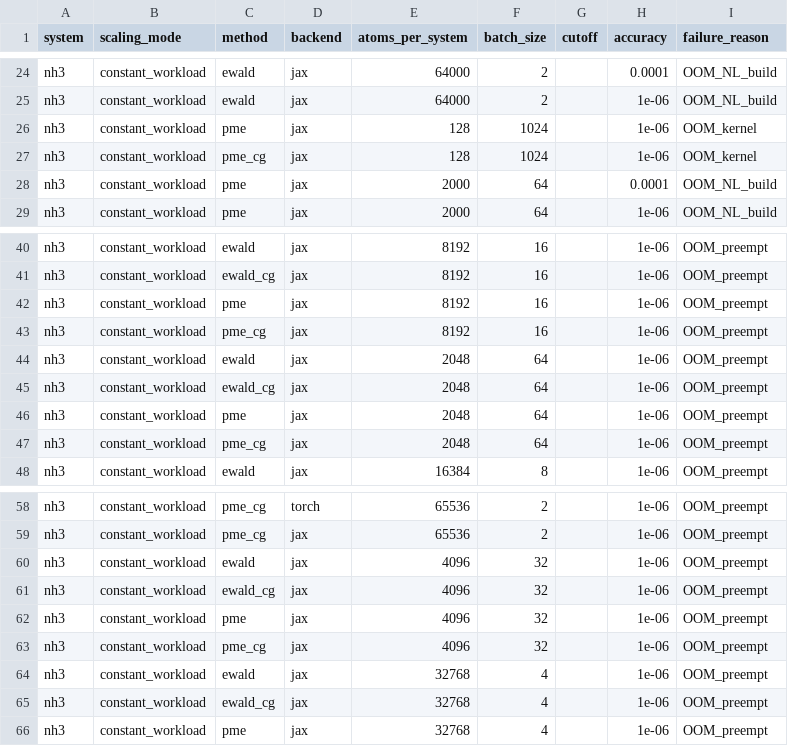
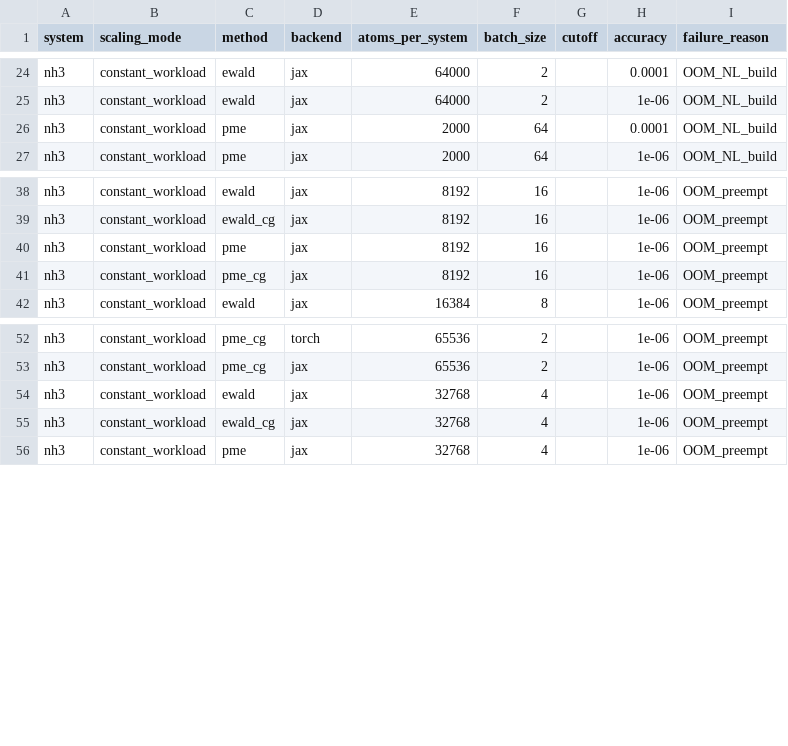
Before and after one commit to NVIDIA/nvalchemi-toolkit-ops, a CSV file: docs/benchmarks/benchmark_results/el-nh3-constant-workload-scaling-failures.csv, drawn as a sheet; only a part is shown, gaps mark what is left out.

Commit message:
benchmarks: drop JAX memory measurement, refresh data on BFC allocator
- benchmarks/utils.py: measure_memory_jax now returns zeros
  unconditionally. The XLA pool (BFC or platform) makes per-call
  memory attribution unreliable; the previous NVML delta was a
  coarse placeholder and the peak was already hardcoded to 0.
  Kept as a thin wrapper for API symmetry with measure_memory_torch.
  MemInfo docstring + _write_run_log schema table updated to
  reflect "torch only" memory accounting.

- Refreshed CSVs on a single H100 80GB HBM3 against 0.3.1 rc
  (upstream 619af5b), both backends. Row counts preserved per
  the shipped YAML grids. Key wins vs the prior platform-
  allocator data:
    * cscl cell jax 35152 @ 25A: 1.684 -> 0.293 us/atom
      (V-shape at 25A gone; curve now strictly decreasing)
    * nh3 naive jax 16k @ 6A: 0.93 -> 0.30 us/atom
      (spike at 16k gone; O(N) per-atom scaling restored)
  cw sbatch env dropped XLA_PYTHON_CLIENT_ALLOCATOR=platform and
  kept XLA_PYTHON_CLIENT_PREALLOCATE=false: BFC pool with
  on-demand growth gives production-realistic timing without the
  1-10 ms per-call cudaMalloc jitter that the platform allocator
  imposed.

- el-nh3-constant-workload-scaling-failures.csv: pruned 10 stale
  OOM rows (pme / pme_cg / ewald / ewald_cg at 128x1024, 2048x64,
  4096x32 @ accuracy=1e-06) that now succeed under BFC.

- Runner console lines (NL + D3): omit "0.0 MB" on JAX runs
  since the number is always zero under the new policy.

```diff
--- a/docs/benchmarks/benchmark_results/el-nh3-constant-workload-scaling-failures.csv
+++ b/docs/benchmarks/benchmark_results/el-nh3-constant-workload-scaling-failures.csv
@@ -25,4 +25,2 @@ nh3,constant_workload,ewald,jax,64000,2,,0.0001,OOM_NL_build
 nh3,constant_workload,ewald,jax,64000,2,,1e-06,OOM_NL_build
-nh3,constant_workload,pme,jax,128,1024,,1e-06,OOM_kernel
-nh3,constant_workload,pme_cg,jax,128,1024,,1e-06,OOM_kernel
 nh3,constant_workload,pme,jax,2000,64,,0.0001,OOM_NL_build
@@ -43,6 +41,2 @@ nh3,constant_workload,pme,jax,8192,16,,1e-06,OOM_preempt
 nh3,constant_workload,pme_cg,jax,8192,16,,1e-06,OOM_preempt
-nh3,constant_workload,ewald,jax,2048,64,,1e-06,OOM_preempt
-nh3,constant_workload,ewald_cg,jax,2048,64,,1e-06,OOM_preempt
-nh3,constant_workload,pme,jax,2048,64,,1e-06,OOM_preempt
-nh3,constant_workload,pme_cg,jax,2048,64,,1e-06,OOM_preempt
 nh3,constant_workload,ewald,jax,16384,8,,1e-06,OOM_preempt
@@ -59,6 +53,2 @@ nh3,constant_workload,pme_cg,torch,65536,2,,1e-06,OOM_preempt
 nh3,constant_workload,pme_cg,jax,65536,2,,1e-06,OOM_preempt
-nh3,constant_workload,ewald,jax,4096,32,,1e-06,OOM_preempt
-nh3,constant_workload,ewald_cg,jax,4096,32,,1e-06,OOM_preempt
-nh3,constant_workload,pme,jax,4096,32,,1e-06,OOM_preempt
-nh3,constant_workload,pme_cg,jax,4096,32,,1e-06,OOM_preempt
 nh3,constant_workload,ewald,jax,32768,4,,1e-06,OOM_preempt
```
Also changed, not shown: docs/benchmarks/benchmark_results/el-cscl-batch-scaling.csv, docs/benchmarks/benchmark_results/el-nh3-batch-scaling.csv, 19 other files.
